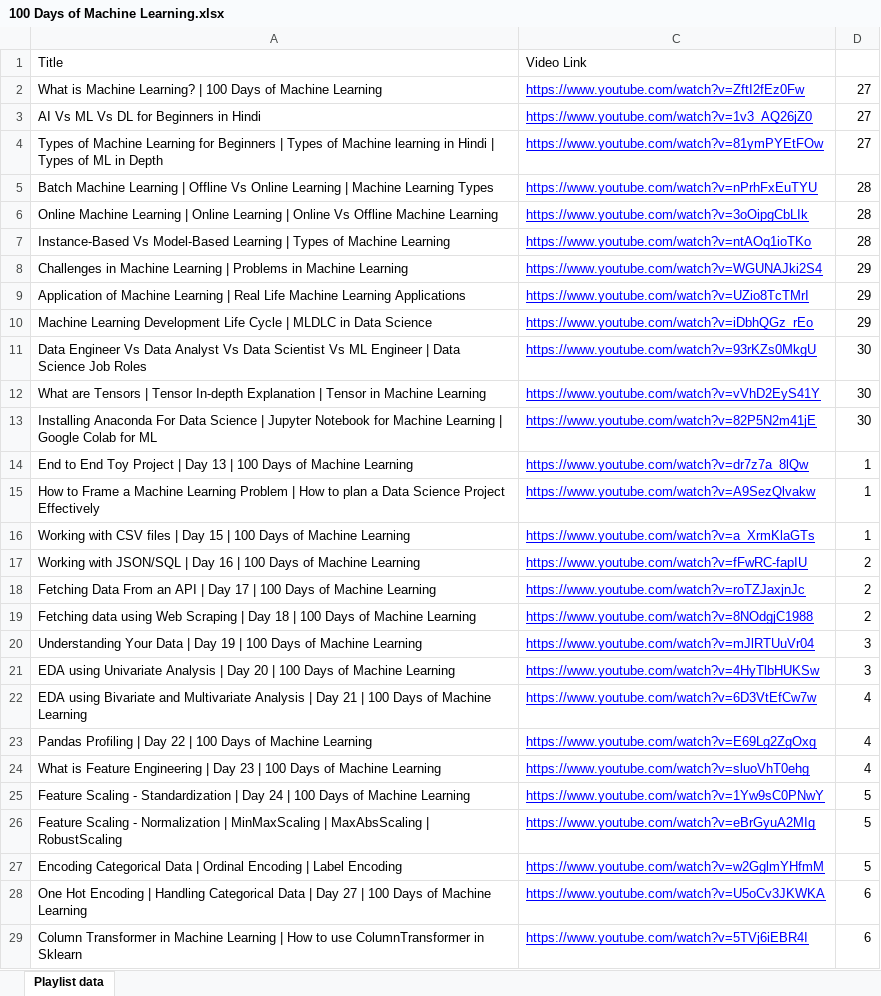
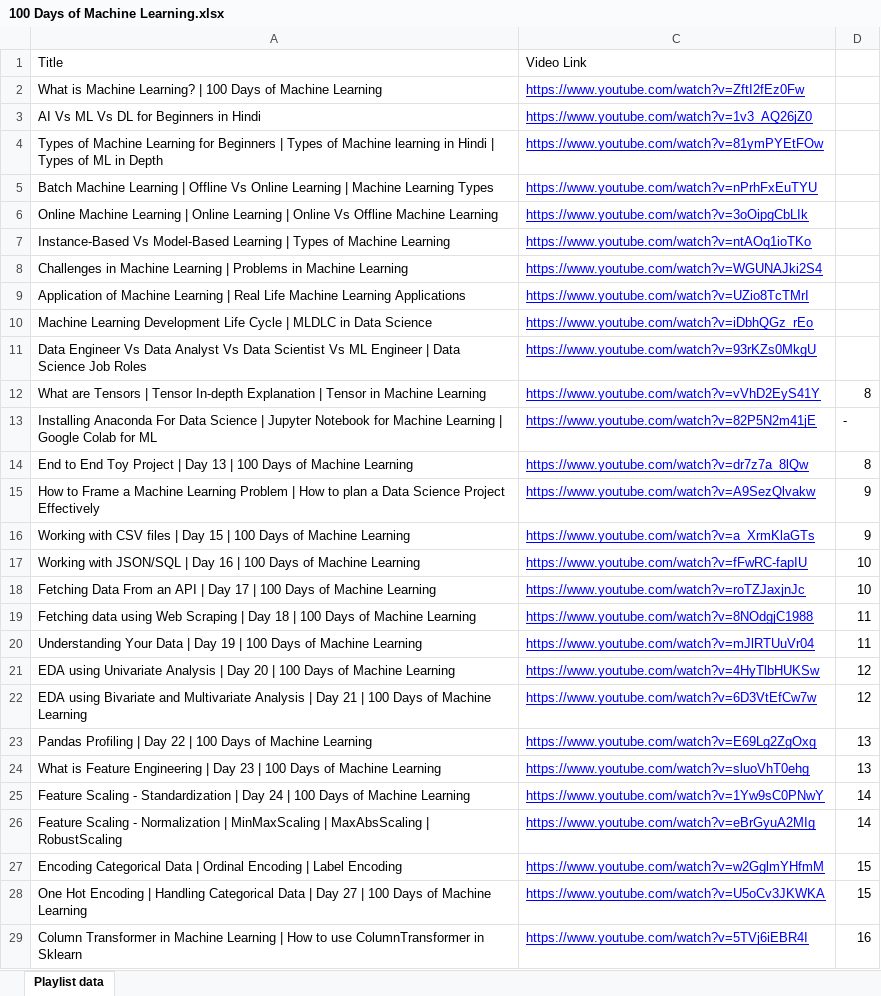
Before and after one commit to stoicsapien1/100-Days-Of-ML, an Excel workbook: 100 Days of Machine Learning.xlsx, sheet Playlist data, drawn as a sheet; only a part is shown; values as stored, in another font and other column widths than the file's, no borders; the diff covers the shown part only; the diff names each change by its address in the sheet, - before the commit and + after, or states it on an @@ line.

```diff
--- a/100 Days of Machine Learning.xlsx (sheet Playlist data)
+++ b/100 Days of Machine Learning.xlsx (sheet Playlist data)
-D2:D4: 27
+D2:D4: (empty)
-D5:D7: 28
+D5:D7: (empty)
-D8:D10: 29
+D8:D10: (empty)
-D11: 30
+D11: (empty)
-D12: 30
+D12: 8
-D13: 30
+D13: -
-D14: 1
+D14: 8
-D15:D16: 1
+D15:D16: 9
-D17:D18: 2
+D17:D18: 10
-D19: 2
+D19: 11
-D20: 3
+D20: 11
-D21: 3
+D21: 12
-D22: 4
+D22: 12
-D23:D24: 4
+D23:D24: 13
-D25:D26: 5
+D25:D26: 14
-D27: 5
+D27: 15
-D28: 6
+D28: 15
-D29: 6
+D29: 16
```
Also changed, not shown: 104 edited cells and cell formats elsewhere in this sheet, 3 other files.
